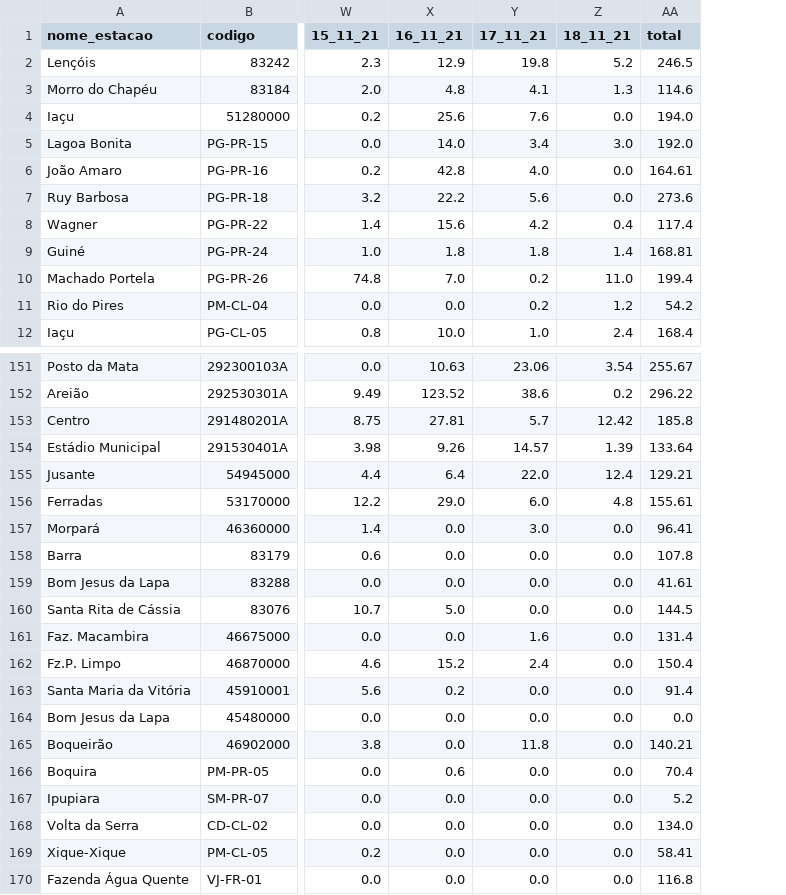
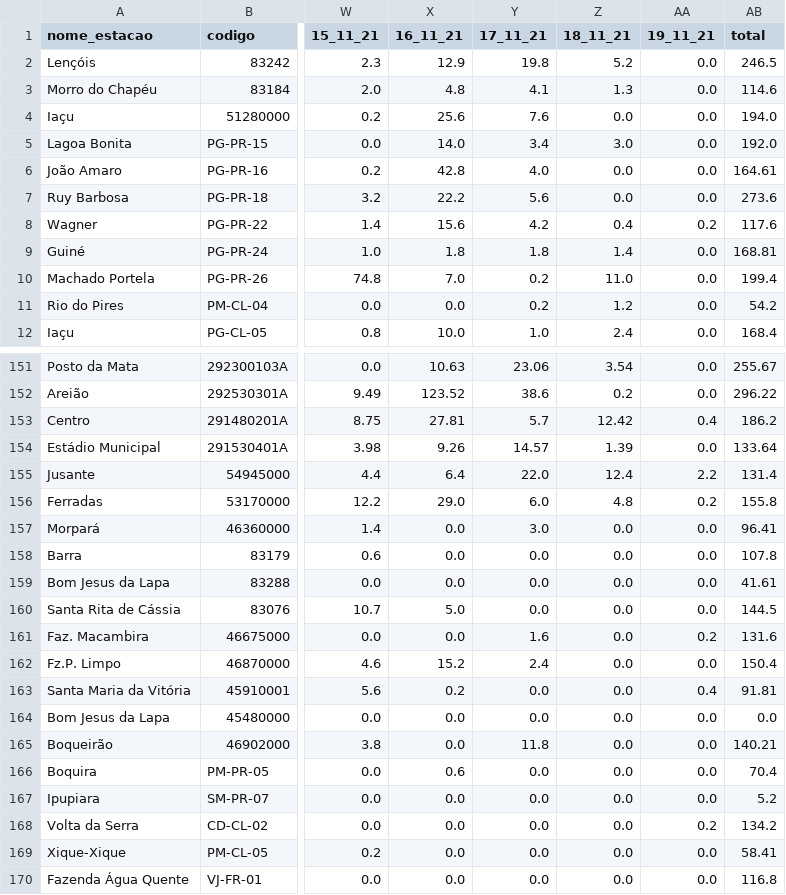
Before and after one commit to SantiagoAmaral/monitoramento1, a CSV file: dados/diario/2021/Novembro.csv, drawn as a sheet; only a part is shown, gaps mark what is left out; addresses are those after the commit; the diff covers the shown part only; the diff names each change by its address in the sheet, - before the commit and + after, or states it on an @@ line.

```diff
--- a/dados/diario/2021/Novembro.csv
+++ b/dados/diario/2021/Novembro.csv
+column AA (19_11_21), rows 2-12: 0.0 | 0.0 | 0.0 | 0.0 | 0.0 | 0.0 | 0.2 | 0.0 | 0.0 | 0.0 | 0.0; rows 151-170: 0.0 | 0.0 | 0.4 | 0.0 | 2.2 | 0.2 | 0.0 | 0.0 | 0.0 | 0.0 | 0.2 | 0.0 | 0.4 | 0.0 | 0.0 | 0.0 | 0.0 | 0.2 | 0.0 | 0.0
-AB8 (total): 117.4
+AB8 (total): 117.6
-AB153 (total): 185.8
+AB153 (total): 186.2
-AB155 (total): 129.21
+AB155 (total): 131.4
-AB156 (total): 155.61
+AB156 (total): 155.8
-AB161 (total): 131.4
+AB161 (total): 131.6
-AB163 (total): 91.4
+AB163 (total): 91.81
-AB168 (total): 134.0
+AB168 (total): 134.2
```
Also changed, not shown: 24 edited cells elsewhere in this file.
